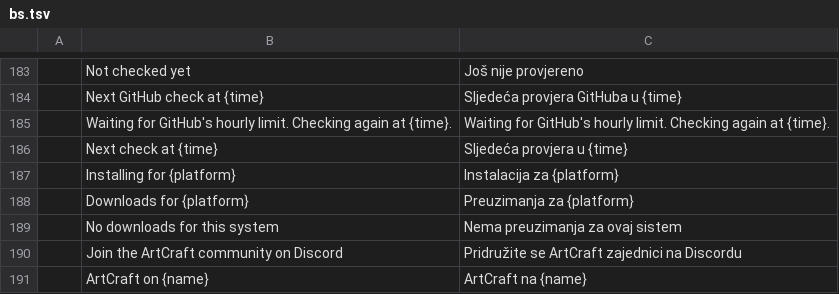
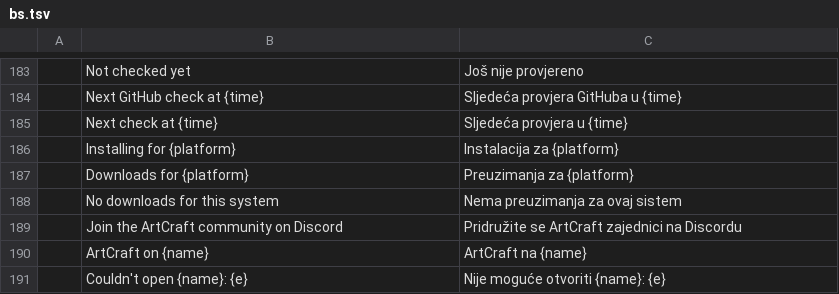
Before and after one commit to storytold/craft-launcher, a TSV file: crates/ui-egui/src/i18n/bs.tsv, drawn as a sheet; only a part is shown, gaps mark what is left out; the shorter side is filled out with more unchanged rows; the diff names each change by its address in the sheet, - before the commit and + after, or states it on an @@ line.

Commit message:
nightly: reuse the next-check line and share one budget rule with `take`
The waiting line named GitHub's hourly limit, which is usually not the hold: it is
the launcher's own Developer Builds budget, with GitHub's count only sometimes the
short one. It also needed fourteen catalog rows, and a feature PR carries English
only (AGENTS.md rule 16), so those rows are gone.

The page now reuses "Next GitHub check at {time}", the string the stable page
already shows for the same kind of hold: accurate, consistent across both pages,
already translated.

`next_free` had copied `take`'s window, reserve and refill arithmetic line for line,
so the two could drift and show a time the budget would not honour. Both answer from
one private `wait(&State, priority, now)` now; `take` keeps its retain and push.

```diff
--- a/crates/ui-egui/src/i18n/bs.tsv
+++ b/crates/ui-egui/src/i18n/bs.tsv
-row 185:  | Waiting for GitHub's hourly limit. Checking again at {time}. | Waiting for GitHub's hourly limit. Checking again at {time}.
```
Also changed, not shown: crates/ui-egui/src/i18n/cs.tsv, crates/ui-egui/src/i18n/de.tsv, 13 other files.
